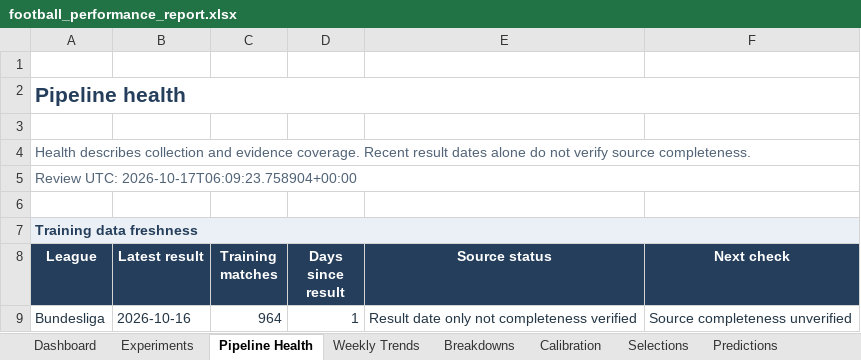
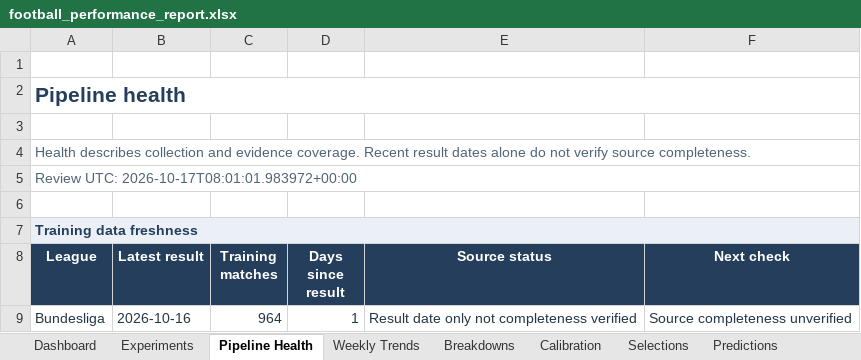
Before and after one commit to paulmaina/football-value-pipeline, an Excel workbook: football_output_v2/readable/football_performance_report.xlsx, sheet Pipeline Health, drawn as a sheet; only a part is shown; values as stored, in another font and other column widths than the file's, no borders; conditional formats not drawn; the diff names each change by its address in the sheet, - before the commit and + after, or states it on an @@ line.

```diff
--- a/football_output_v2/readable/football_performance_report.xlsx (sheet Pipeline Health)
+++ b/football_output_v2/readable/football_performance_report.xlsx (sheet Pipeline Health)
-A5 (League): Review UTC: 2026-10-17T06:09:23.758904+00:00
+A5 (League): Review UTC: 2026-10-17T08:01:01.983972+00:00
```
Also changed, not shown: sheet Dashboard, 17 other files.
